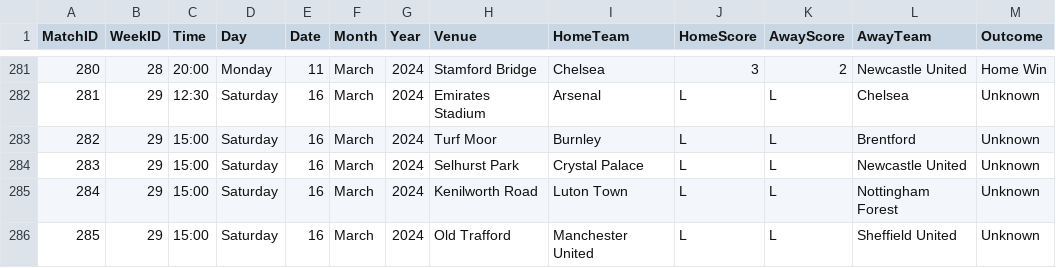
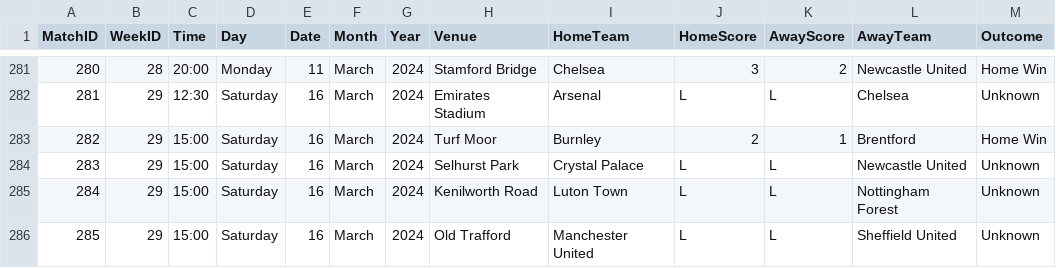
Before and after one commit to plcr9/Prem20232024, a CSV file: lib/Prem20232024Results.csv, drawn as a sheet; only a part is shown, gaps mark what is left out.

Commit message:
Update Prem20232024Results.csv

```diff
--- a/lib/Prem20232024Results.csv
+++ b/lib/Prem20232024Results.csv
@@ -282,3 +282,3 @@
 281,29,12:30,Saturday,16,March,2024,Emirates Stadium,Arsenal,L,L,Chelsea,Unknown
-282,29,15:00,Saturday,16,March,2024,Turf Moor,Burnley,L,L,Brentford,Unknown
+282,29,15:00,Saturday,16,March,2024,Turf Moor,Burnley,2,1,Brentford,Home Win
 283,29,15:00,Saturday,16,March,2024,Selhurst Park,Crystal Palace,L,L,Newcastle United,Unknown
```
